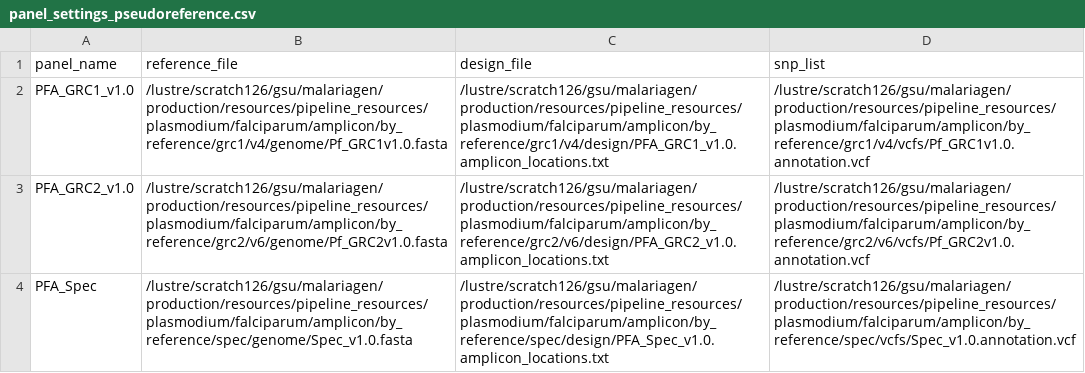
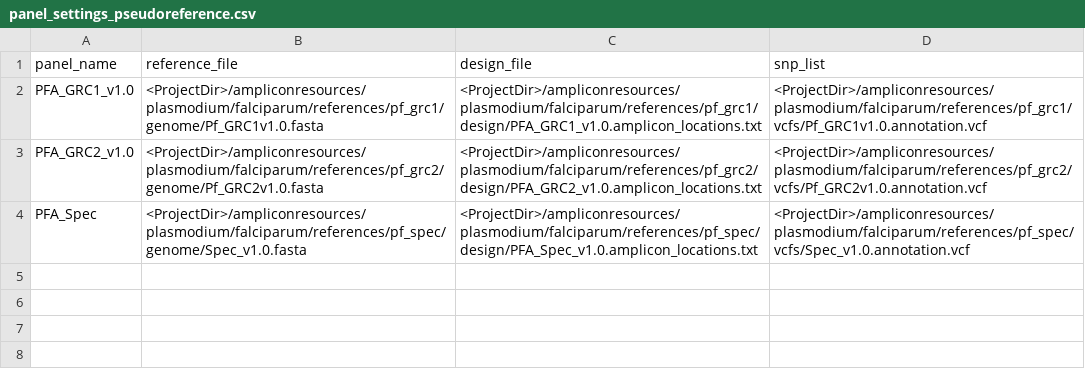
Before and after one commit to genomic-surveillance/AmpReconResources, a CSV file: plasmodium/falciparum/general/panel_settings_pseudoreference.csv, drawn as a sheet.

Commit message:
set pannel settings to point to repo files

```diff
--- a/plasmodium/falciparum/general/panel_settings_pseudoreference.csv
+++ b/plasmodium/falciparum/general/panel_settings_pseudoreference.csv
@@ -1,4 +1,4 @@
 panel_name,reference_file,design_file,snp_list
-PFA_GRC1_v1.0,/lustre/scratch126/gsu/malariagen/production/resources/pipeline_resources/plasmodium/falciparum/amplicon/by_reference/grc1/v4/genome/Pf_GRC1v1.0.fasta,/lustre/scratch126/gsu/malariagen/production/resources/pipeline_resources/plasmodium/falciparum/amplicon/by_reference/grc1/v4/design/PFA_GRC1_v1.0.amplicon_locations.txt,/lustre/scratch126/gsu/malariagen/production/resources/pipeline_resources/plasmodium/falciparum/amplicon/by_reference/grc1/v4/vcfs/Pf_GRC1v1.0.annotation.vcf
-PFA_GRC2_v1.0,/lustre/scratch126/gsu/malariagen/production/resources/pipeline_resources/plasmodium/falciparum/amplicon/by_reference/grc2/v6/genome/Pf_GRC2v1.0.fasta,/lustre/scratch126/gsu/malariagen/production/resources/pipeline_resources/plasmodium/falciparum/amplicon/by_reference/grc2/v6/design/PFA_GRC2_v1.0.amplicon_locations.txt,/lustre/scratch126/gsu/malariagen/production/resources/pipeline_resources/plasmodium/falciparum/amplicon/by_reference/grc2/v6/vcfs/Pf_GRC2v1.0.annotation.vcf
-PFA_Spec,/lustre/scratch126/gsu/malariagen/production/resources/pipeline_resources/plasmodium/falciparum/amplicon/by_reference/spec/genome/Spec_v1.0.fasta,/lustre/scratch126/gsu/malariagen/production/resources/pipeline_resources/plasmodium/falciparum/amplicon/by_reference/spec/design/PFA_Spec_v1.0.amplicon_locations.txt,/lustre/scratch126/gsu/malariagen/production/resources/pipeline_resources/plasmodium/falciparum/amplicon/by_reference/spec/vcfs/Spec_v1.0.annotation.vcf
+PFA_GRC1_v1.0,<ProjectDir>/ampliconresources/plasmodium/falciparum/references/pf_grc1/genome/Pf_GRC1v1.0.fasta,<ProjectDir>/ampliconresources/plasmodium/falciparum/references/pf_grc1/design/PFA_GRC1_v1.0.amplicon_locations.txt,<ProjectDir>/ampliconresources/plasmodium/falciparum/references/pf_grc1/vcfs/Pf_GRC1v1.0.annotation.vcf
+PFA_GRC2_v1.0,<ProjectDir>/ampliconresources/plasmodium/falciparum/references/pf_grc2/genome/Pf_GRC2v1.0.fasta,<ProjectDir>/ampliconresources/plasmodium/falciparum/references/pf_grc2/design/PFA_GRC2_v1.0.amplicon_locations.txt,<ProjectDir>/ampliconresources/plasmodium/falciparum/references/pf_grc2/vcfs/Pf_GRC2v1.0.annotation.vcf
+PFA_Spec,<ProjectDir>/ampliconresources/plasmodium/falciparum/references/pf_spec/genome/Spec_v1.0.fasta,<ProjectDir>/ampliconresources/plasmodium/falciparum/references/pf_spec/design/PFA_Spec_v1.0.amplicon_locations.txt,<ProjectDir>/ampliconresources/plasmodium/falciparum/references/pf_spec/vcfs/Spec_v1.0.annotation.vcf
```
